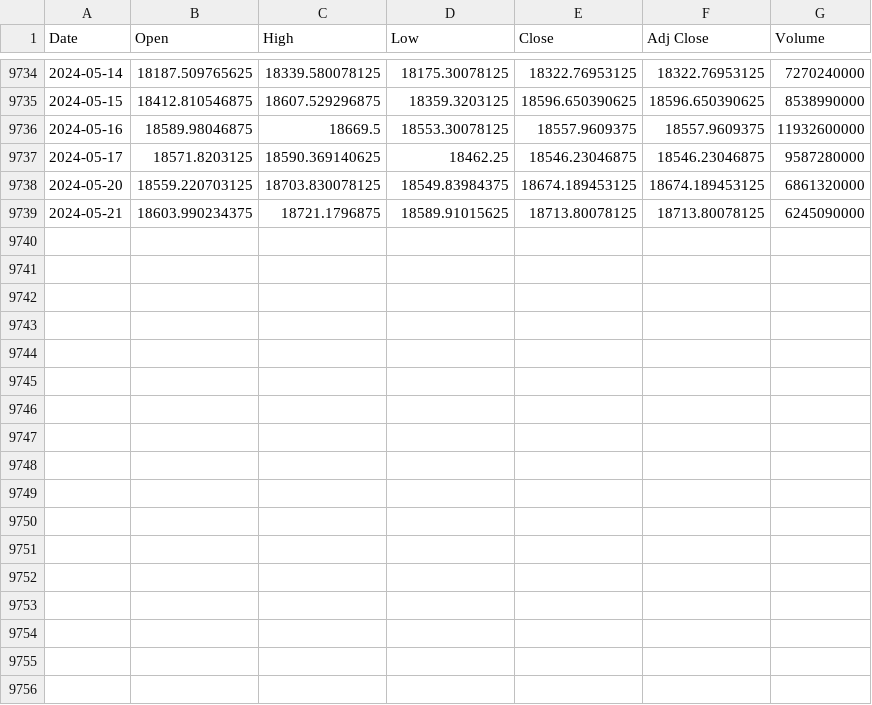
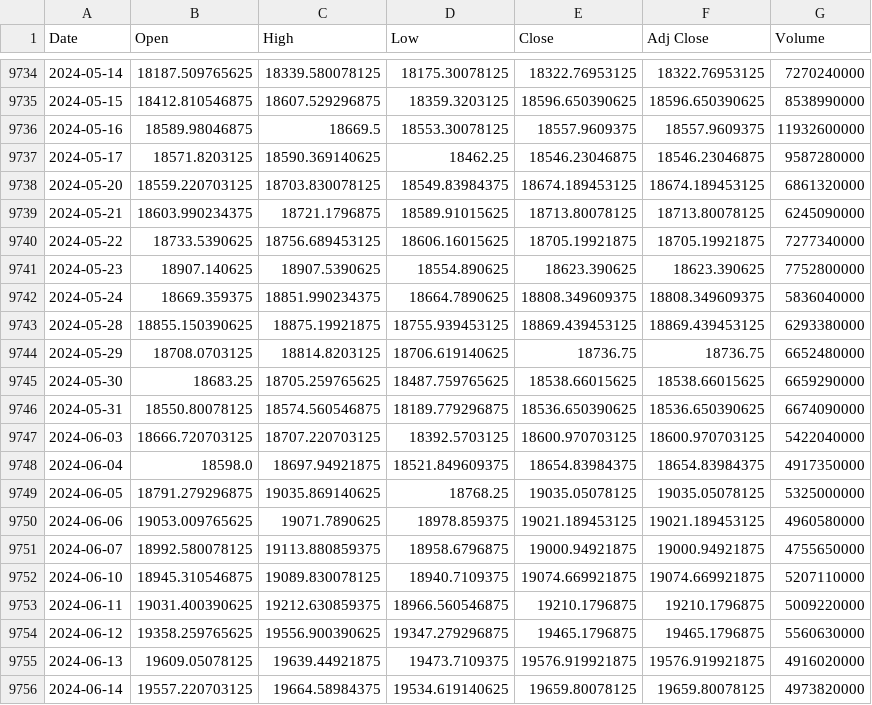
Before and after one commit to hjyssg/tqqq_simulation, a CSV file: data/^NDX.csv, drawn as a sheet; only a part is shown, gaps mark what is left out.

```diff
--- a/data/^NDX.csv
+++ b/data/^NDX.csv
@@ -9739 +9739,18 @@ Date,Open,High,Low,Close,Adj Close,Volume
 2024-05-21,18603.990234375,18721.1796875,18589.91015625,18713.80078125,18713.80078125,6245090000
+2024-05-22,18733.5390625,18756.689453125,18606.16015625,18705.19921875,18705.19921875,7277340000
+2024-05-23,18907.140625,18907.5390625,18554.890625,18623.390625,18623.390625,7752800000
+2024-05-24,18669.359375,18851.990234375,18664.7890625,18808.349609375,18808.349609375,5836040000
+2024-05-28,18855.150390625,18875.19921875,18755.939453125,18869.439453125,18869.439453125,6293380000
+2024-05-29,18708.0703125,18814.8203125,18706.619140625,18736.75,18736.75,6652480000
+2024-05-30,18683.25,18705.259765625,18487.759765625,18538.66015625,18538.66015625,6659290000
+2024-05-31,18550.80078125,18574.560546875,18189.779296875,18536.650390625,18536.650390625,6674090000
+2024-06-03,18666.720703125,18707.220703125,18392.5703125,18600.970703125,18600.970703125,5422040000
+2024-06-04,18598.0,18697.94921875,18521.849609375,18654.83984375,18654.83984375,4917350000
+2024-06-05,18791.279296875,19035.869140625,18768.25,19035.05078125,19035.05078125,5325000000
+2024-06-06,19053.009765625,19071.7890625,18978.859375,19021.189453125,19021.189453125,4960580000
+2024-06-07,18992.580078125,19113.880859375,18958.6796875,19000.94921875,19000.94921875,4755650000
+2024-06-10,18945.310546875,19089.830078125,18940.7109375,19074.669921875,19074.669921875,5207110000
+2024-06-11,19031.400390625,19212.630859375,18966.560546875,19210.1796875,19210.1796875,5009220000
+2024-06-12,19358.259765625,19556.900390625,19347.279296875,19465.1796875,19465.1796875,5560630000
+2024-06-13,19609.05078125,19639.44921875,19473.7109375,19576.919921875,19576.919921875,4916020000
+2024-06-14,19557.220703125,19664.58984375,19534.619140625,19659.80078125,19659.80078125,4973820000
```
Also changed, not shown: 4 other files.
